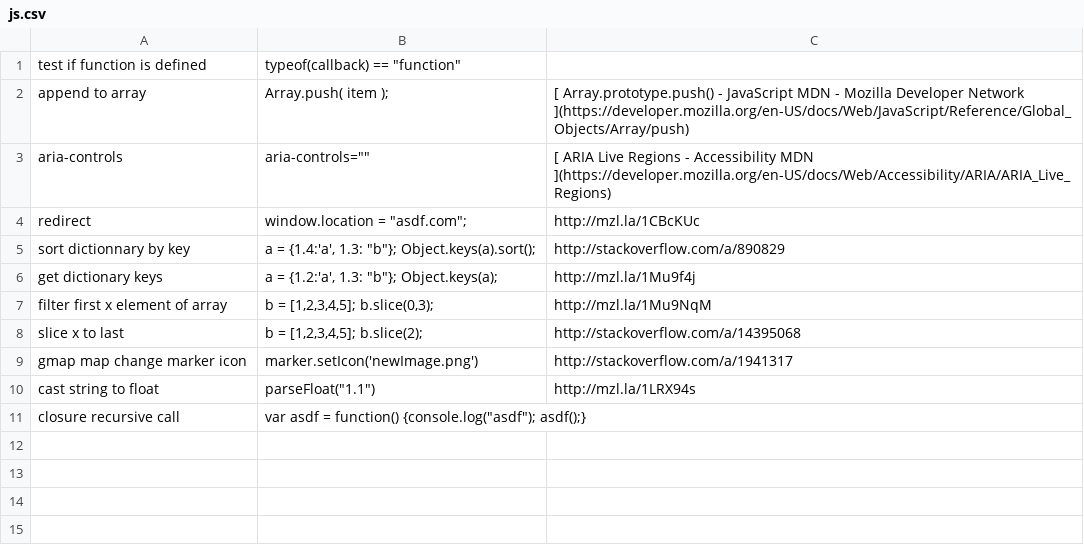
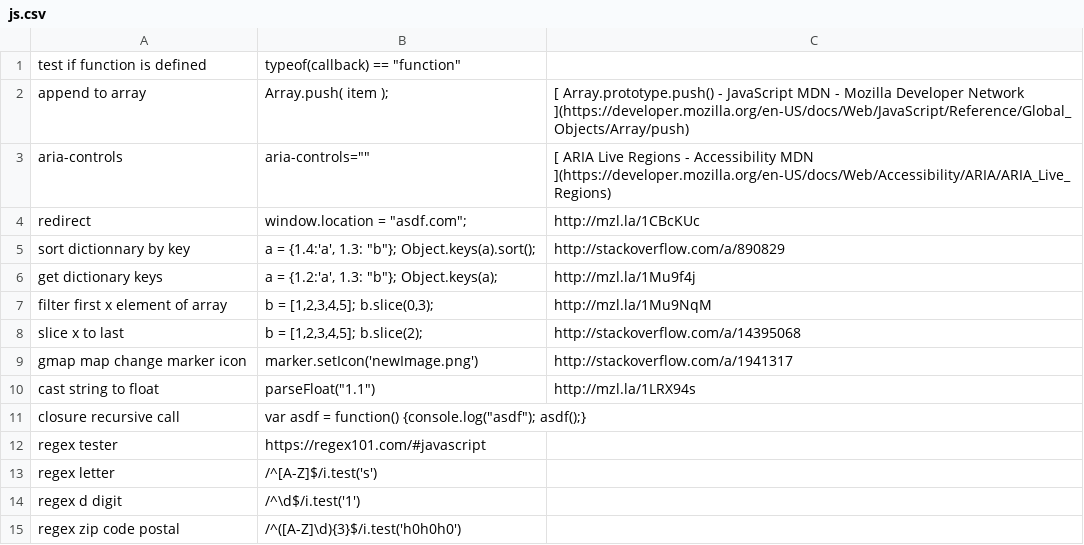
Before and after one commit to denislaliberte/search, a CSV file: js.csv, drawn as a sheet.

```diff
--- a/js.csv
+++ b/js.csv
@@ -11 +11,5 @@ cast string to float |parseFloat("1.1") |http://mzl.la/1LRX94s
 closure recursive call | var asdf = function() {console.log("asdf"); asdf();}
+regex tester | https://regex101.com/#javascript
+regex letter | /^[A-Z]$/i.test('s')
+regex d digit | /^\d$/i.test('1')
+regex zip code postal | /^([A-Z]\d){3}$/i.test('h0h0h0')
```
Also changed, not shown: drupal.csv, php.csv.
